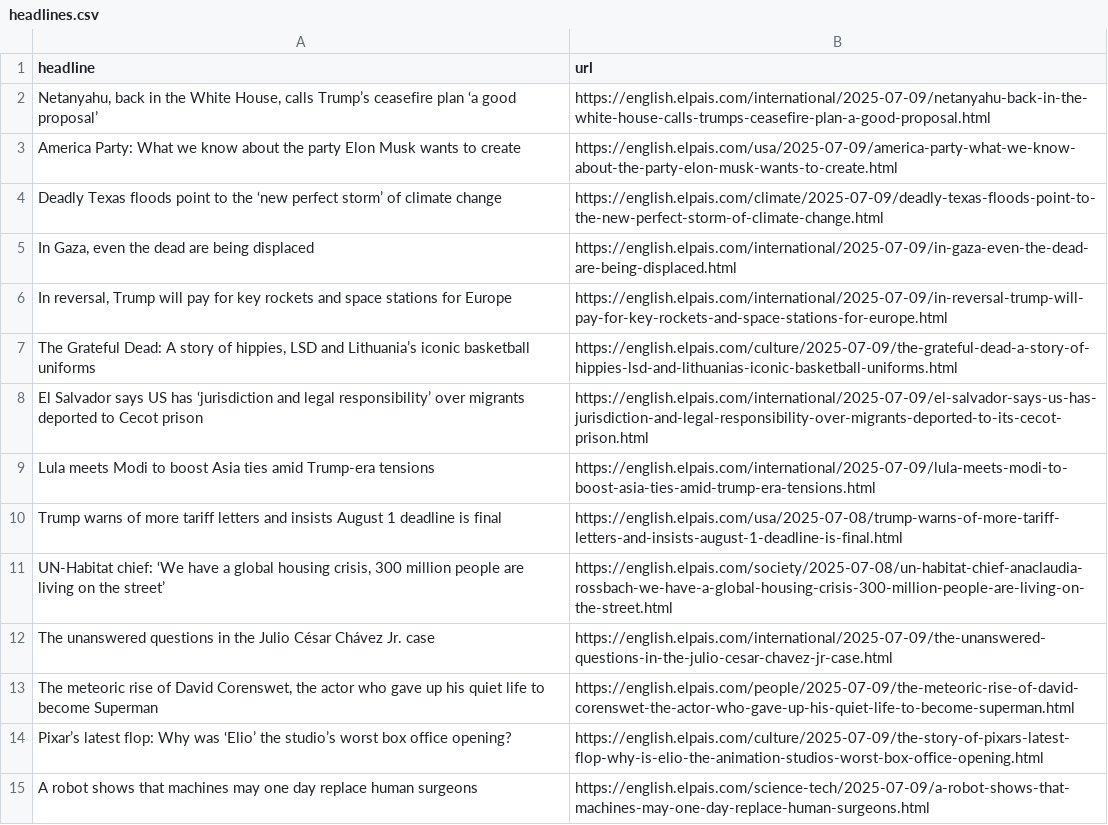
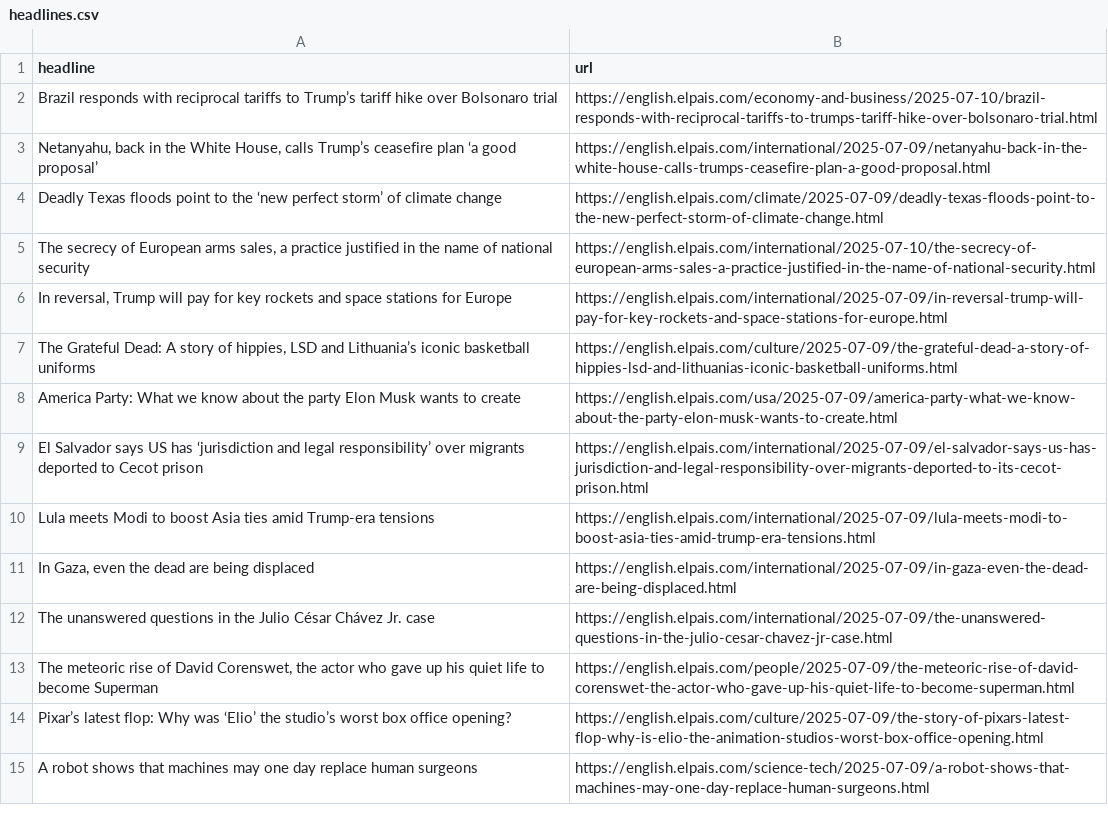
Before and after one commit to sa3991/el-pais-autoscraper, a CSV file: headlines.csv, drawn as a sheet; only a part is shown.

```diff
--- a/headlines.csv
+++ b/headlines.csv
@@ -1,12 +1,12 @@
 headline,url
+Brazil responds with reciprocal tariffs to Trump’s tariff hike over Bolsonaro trial,https://english.elpais.com/economy-and-business/2025-07-10/brazil-responds-with-reciprocal-tariffs-to-trumps-tariff-hike-over-bolsonaro-trial.html
 "Netanyahu, back in the White House, calls Trump’s ceasefire plan ‘a good proposal’",https://english.elpais.com/international/2025-07-09/netanyahu-back-in-the-white-house-calls-trumps-ceasefire-plan-a-good-proposal.html
-America Party: What we know about the party Elon Musk wants to create,https://english.elpais.com/usa/2025-07-09/america-party-what-we-know-about-the-party-elon-musk-wants-to-create.html
 Deadly Texas floods point to the ‘new perfect storm’ of climate change,https://english.elpais.com/climate/2025-07-09/deadly-texas-floods-point-to-the-new-perfect-storm-of-climate-change.html
-"In Gaza, even the dead are being displaced",https://english.elpais.com/international/2025-07-09/in-gaza-even-the-dead-are-being-displaced.html
+"The secrecy of European arms sales, a practice justified in the name of national security ",https://english.elpais.com/international/2025-07-10/the-secrecy-of-european-arms-sales-a-practice-justified-in-the-name-of-national-security.html
 "In reversal, Trump will pay for key rockets and space stations for Europe",https://english.elpais.com/international/2025-07-09/in-reversal-trump-will-pay-for-key-rockets-and-space-stations-for-europe.html
 "The Grateful Dead: A story of hippies, LSD and Lithuania’s iconic basketball uniforms",https://english.elpais.com/culture/2025-07-09/the-grateful-dead-a-story-of-hippies-lsd-and-lithuanias-iconic-basketball-uniforms.html
+America Party: What we know about the party Elon Musk wants to create,https://english.elpais.com/usa/2025-07-09/america-party-what-we-know-about-the-party-elon-musk-wants-to-create.html
 El Salvador says US has ‘jurisdiction and legal responsibility’ over migrants deported to Cecot prison,https://english.elpais.com/international/2025-07-09/el-salvador-says-us-has-jurisdiction-and-legal-responsibility-over-migrants-deported-to-its-cecot-prison.html
 Lula meets Modi to boost Asia ties amid Trump-era tensions,https://english.elpais.com/international/2025-07-09/lula-meets-modi-to-boost-asia-ties-amid-trump-era-tensions.html
-Trump warns of more tariff letters and insists August 1 deadline is final,https://english.elpais.com/usa/2025-07-08/trump-warns-of-more-tariff-letters-and-insists-august-1-deadline-is-final.html
-"UN-Habitat chief: ‘We have a global housing crisis, 300 million people are living on the street’",https://english.elpais.com/society/2025-07-08/un-habitat-chief-anaclaudia-rossbach-we-have-a-global-housing-crisis-300-million-people-are-living-on-the-street.html
+"In Gaza, even the dead are being displaced",https://english.elpais.com/international/2025-07-09/in-gaza-even-the-dead-are-being-displaced.html
 The unanswered questions in the Julio César Chávez Jr. case,https://english.elpais.com/international/2025-07-09/the-unanswered-questions-in-the-julio-cesar-chavez-jr-case.html
```
